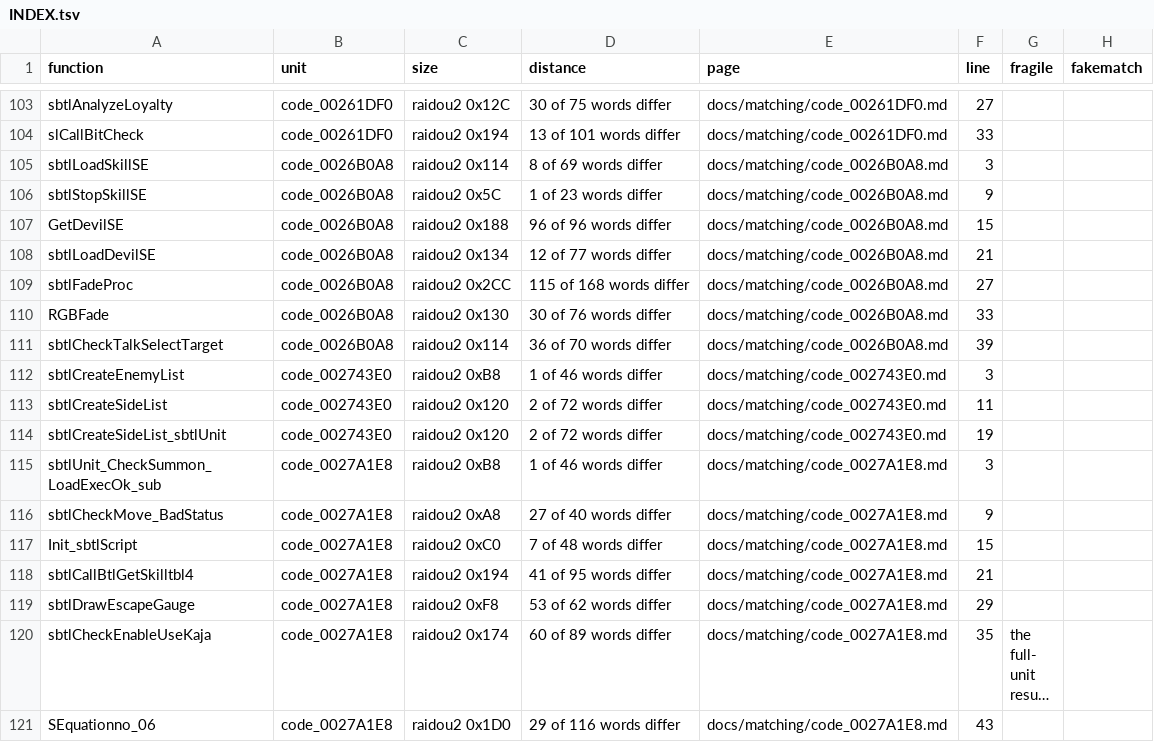
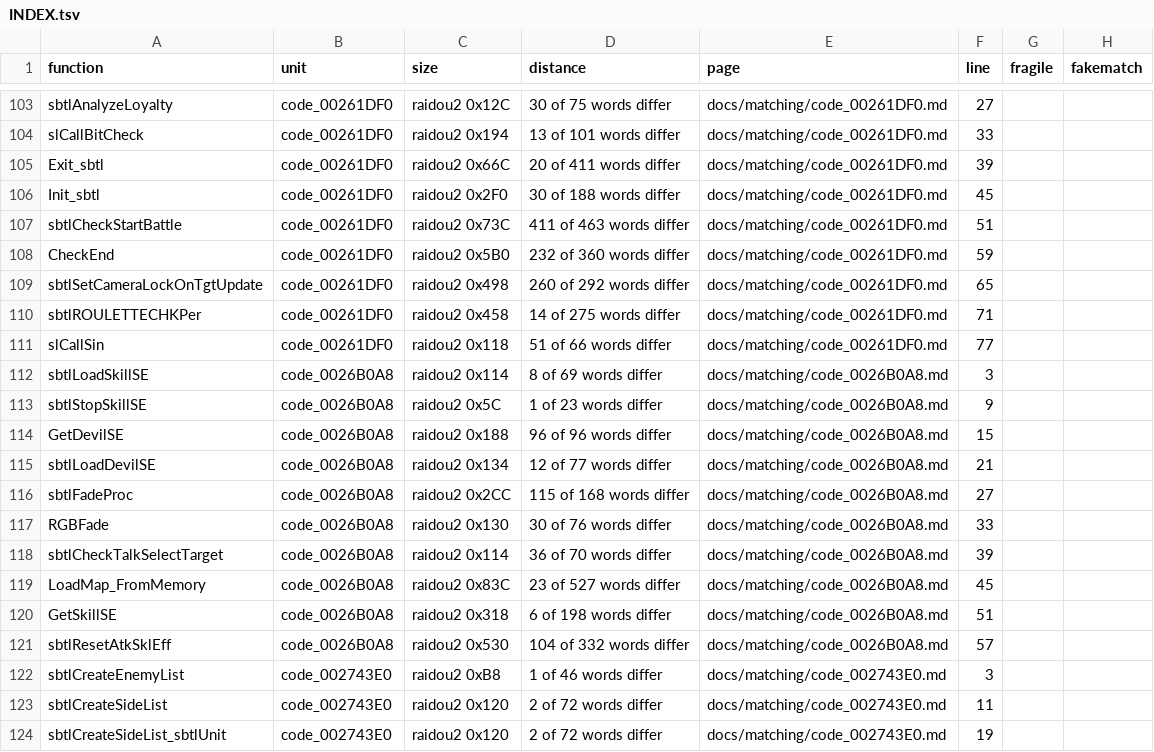
Before and after one commit to Megami-Decomps/raidou-decomp, a TSV file: docs/matching/INDEX.tsv, drawn as a sheet; only a part is shown, gaps mark what is left out; the shorter side is filled out with more unchanged rows; long unchanged cells end in ….

Commit message:
Add R2-C4 batch part 3 (5 match, 10 non-matching)

```diff
--- a/docs/matching/INDEX.tsv
+++ b/docs/matching/INDEX.tsv
@@ -104,2 +104,9 @@ sbtlAnalyzeLoyalty	code_00261DF0	raidou2 0x12C	30 of 75 words differ	docs/matchi
 slCallBitCheck	code_00261DF0	raidou2 0x194	13 of 101 words differ	docs/matching/code_00261DF0.md	33		
+Exit_sbtl	code_00261DF0	raidou2 0x66C	20 of 411 words differ	docs/matching/code_00261DF0.md	39		
+Init_sbtl	code_00261DF0	raidou2 0x2F0	30 of 188 words differ	docs/matching/code_00261DF0.md	45		
+sbtlCheckStartBattle	code_00261DF0	raidou2 0x73C	411 of 463 words differ	docs/matching/code_00261DF0.md	51		
+CheckEnd	code_00261DF0	raidou2 0x5B0	232 of 360 words differ	docs/matching/code_00261DF0.md	59		
+sbtlSetCameraLockOnTgtUpdate	code_00261DF0	raidou2 0x498	260 of 292 words differ	docs/matching/code_00261DF0.md	65		
+sbtlROULETTECHKPer	code_00261DF0	raidou2 0x458	14 of 275 words differ	docs/matching/code_00261DF0.md	71		
+slCallSin	code_00261DF0	raidou2 0x118	51 of 66 words differ	docs/matching/code_00261DF0.md	77		
 sbtlLoadSkillSE	code_0026B0A8	raidou2 0x114	8 of 69 words differ	docs/matching/code_0026B0A8.md	3		
@@ -111,2 +118,5 @@ RGBFade	code_0026B0A8	raidou2 0x130	30 of 76 words differ	docs/matching/code_002
 sbtlCheckTalkSelectTarget	code_0026B0A8	raidou2 0x114	36 of 70 words differ	docs/matching/code_0026B0A8.md	39		
+LoadMap_FromMemory	code_0026B0A8	raidou2 0x83C	23 of 527 words differ	docs/matching/code_0026B0A8.md	45		
+GetSkillSE	code_0026B0A8	raidou2 0x318	6 of 198 words differ	docs/matching/code_0026B0A8.md	51		
+sbtlResetAtkSklEff	code_0026B0A8	raidou2 0x530	104 of 332 words differ	docs/matching/code_0026B0A8.md	57		
 sbtlCreateEnemyList	code_002743E0	raidou2 0xB8	1 of 46 words differ	docs/matching/code_002743E0.md	3		
```
Also changed, not shown: 18 other files.
